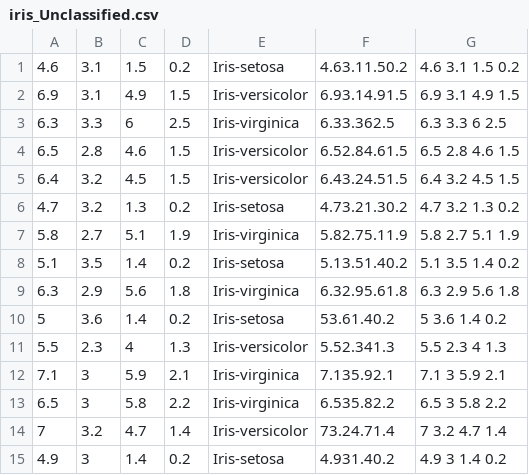
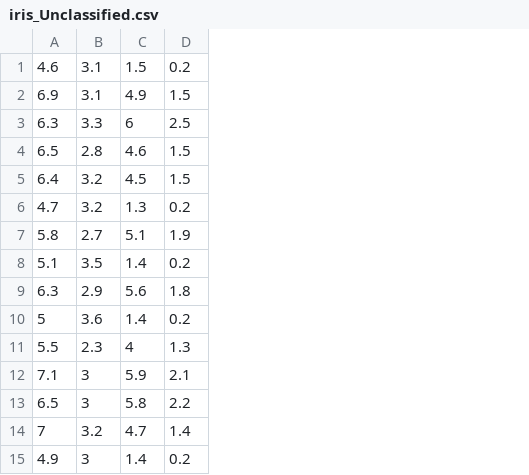
Before and after one commit to HadarLeiman/Ex4, a CSV file: iris_Unclassified.csv, drawn as a sheet; the diff names each change by its address in the sheet, - before the commit and + after, or states it on an @@ line.

```diff
--- a/iris_Unclassified.csv
+++ b/iris_Unclassified.csv
-column E, rows 1-15: Iris-setosa | Iris-versicolor | Iris-virginica | Iris-versicolor | Iris-versicolor | Iris-setosa | Iris-virginica | Iris-setosa | Iris-virginica | Iris-setosa | Iris-versicolor | Iris-virginica | Iris-virginica | Iris-versicolor | Iris-setosa
-column F, rows 1-15: 4.63.11.50.2 | 6.93.14.91.5 | 6.33.362.5 | 6.52.84.61.5 | 6.43.24.51.5 | 4.73.21.30.2 | 5.82.75.11.9 | 5.13.51.40.2 | 6.32.95.61.8 | 53.61.40.2 | 5.52.341.3 | 7.135.92.1 | 6.535.82.2 | 73.24.71.4 | 4.931.40.2
-column G, rows 1-15: 4.6 3.1 1.5 0.2 | 6.9 3.1 4.9 1.5 | 6.3 3.3 6 2.5 | 6.5 2.8 4.6 1.5 | 6.4 3.2 4.5 1.5 | 4.7 3.2 1.3 0.2 | 5.8 2.7 5.1 1.9 | 5.1 3.5 1.4 0.2 | 6.3 2.9 5.6 1.8 | 5 3.6 1.4 0.2 | 5.5 2.3 4 1.3 | 7.1 3 5.9 2.1 | 6.5 3 5.8 2.2 | 7 3.2 4.7 1.4 | 4.9 3 1.4 0.2
```
Also changed, not shown: 6 other files.
